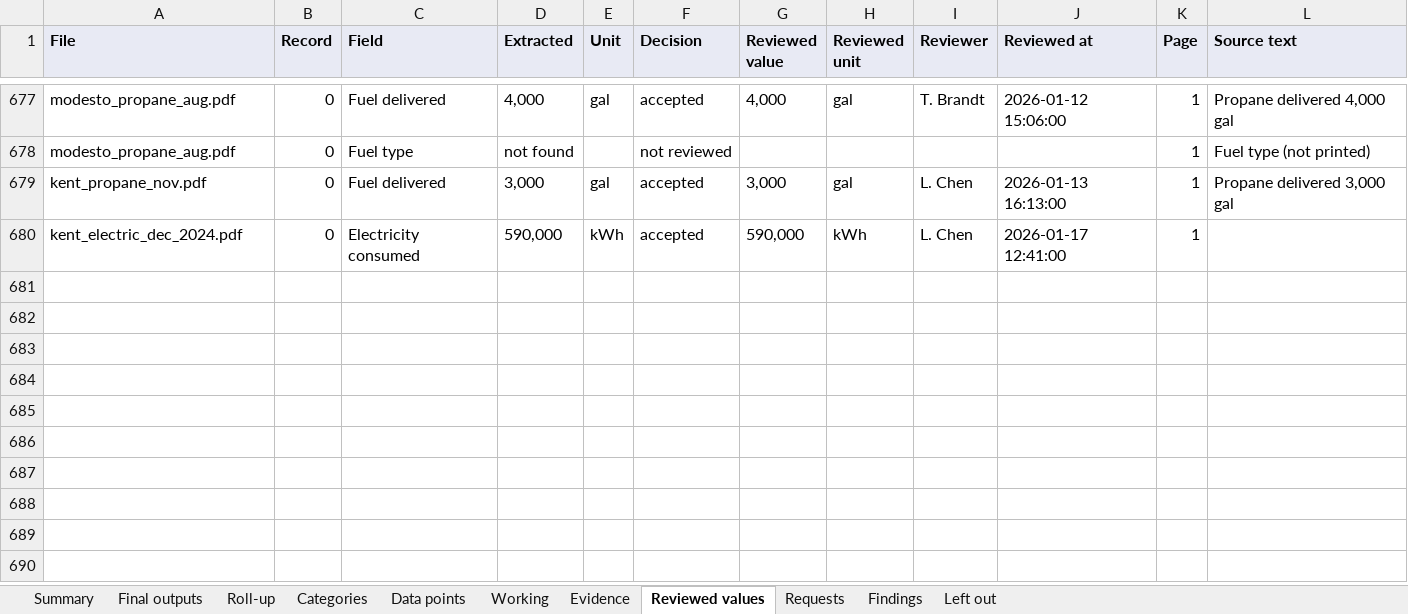
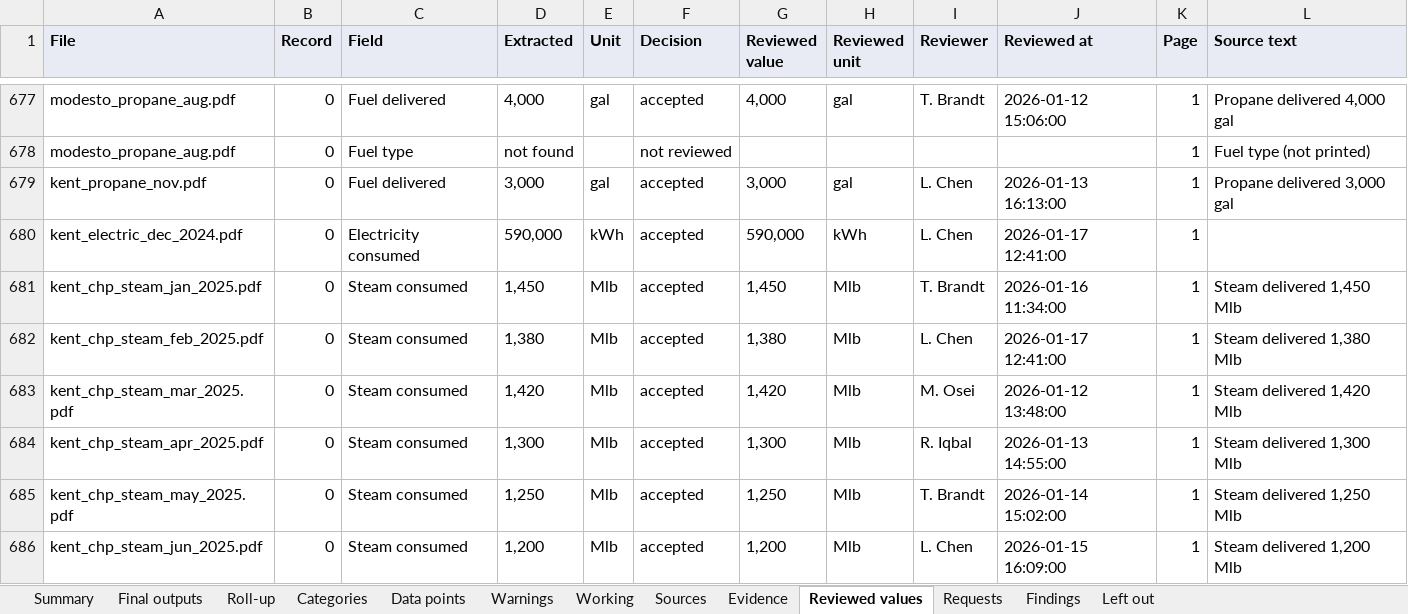
Before and after one commit to Sustentra-INC/sustentra-platform, an Excel workbook: frontend/public/demo/cascade-provisions-2025-workpaper.xlsx, sheet Reviewed values, drawn as a sheet; only a part is shown, gaps mark what is left out; values as stored, in another font and other column widths than the file's, no borders; the diff covers the shown part only; the diff names each change by its address in the sheet, - before the commit and + after, or states it on an @@ line.

```diff
--- a/frontend/public/demo/cascade-provisions-2025-workpaper.xlsx (sheet Reviewed values)
+++ b/frontend/public/demo/cascade-provisions-2025-workpaper.xlsx (sheet Reviewed values)
+sheet tab: Warnings
+sheet tab: Sources
+row 681: kent_chp_steam_jan_2025.pdf | 0 | Steam consumed | 1,450 | Mlb | accepted | 1,450 | Mlb | T. Brandt | 2026-01-16 11:34:00 | 1 | Steam delivered 1,450 Mlb
+row 682: kent_chp_steam_feb_2025.pdf | 0 | Steam consumed | 1,380 | Mlb | accepted | 1,380 | Mlb | L. Chen | 2026-01-17 12:41:00 | 1 | Steam delivered 1,380 Mlb
+row 683: kent_chp_steam_mar_2025.pdf | 0 | Steam consumed | 1,420 | Mlb | accepted | 1,420 | Mlb | M. Osei | 2026-01-12 13:48:00 | 1 | Steam delivered 1,420 Mlb
+row 684: kent_chp_steam_apr_2025.pdf | 0 | Steam consumed | 1,300 | Mlb | accepted | 1,300 | Mlb | R. Iqbal | 2026-01-13 14:55:00 | 1 | Steam delivered 1,300 Mlb
+row 685: kent_chp_steam_may_2025.pdf | 0 | Steam consumed | 1,250 | Mlb | accepted | 1,250 | Mlb | T. Brandt | 2026-01-14 15:02:00 | 1 | Steam delivered 1,250 Mlb
+row 686: kent_chp_steam_jun_2025.pdf | 0 | Steam consumed | 1,200 | Mlb | accepted | 1,200 | Mlb | L. Chen | 2026-01-15 16:09:00 | 1 | Steam delivered 1,200 Mlb
```
Also changed, not shown: 6 added rows and 2 edited cells elsewhere in this sheet, sheet Working, sheet Evidence, sheet Roll-up, sheet Final outputs, sheet Data points, sheet Summary, 1 more sheet, 11 other files.
